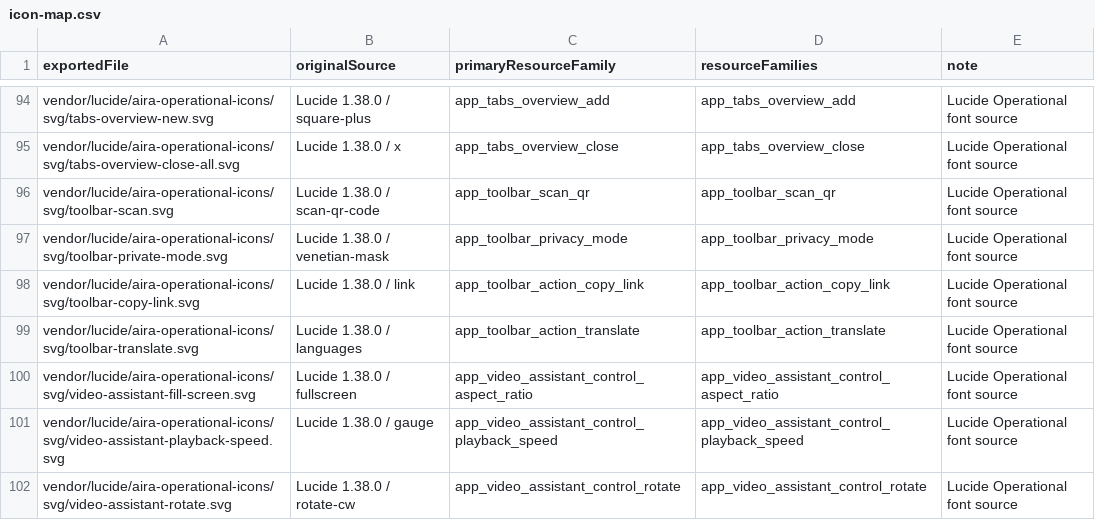
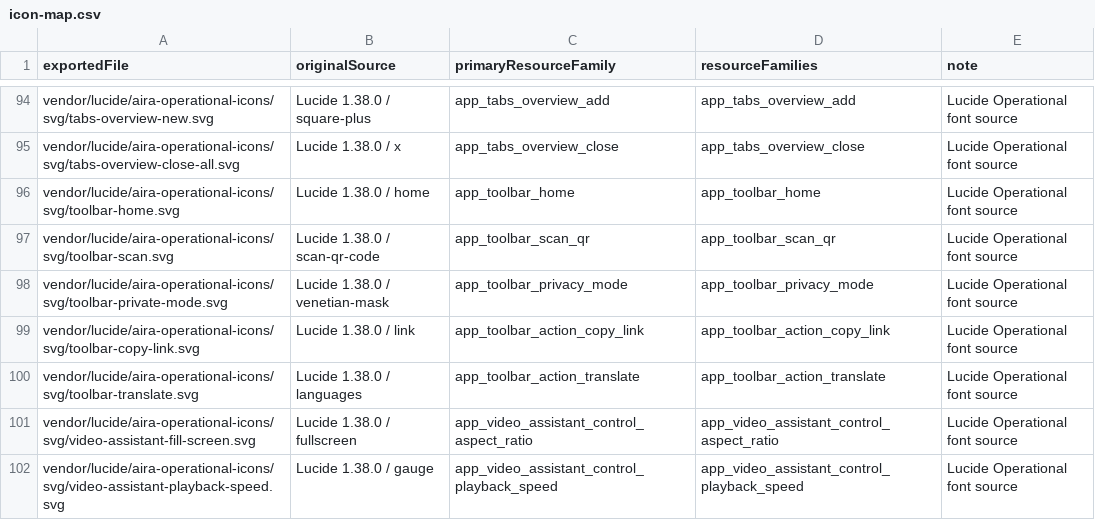
Before and after one commit to mason173/aira-browser, a CSV file: resources/icon-sources/aira/icon-map.csv, drawn as a sheet; only a part is shown, gaps mark what is left out; the shorter side is filled out with more unchanged rows; the diff names each change by its address in the sheet, - before the commit and + after, or states it on an @@ line.

Commit message:
feat: add a fixed split toolbar beside the floating toolbar
Phone settings can keep the address bar on top and navigation on the bottom. The shared home, bookmarks, and history glyphs follow the new artwork.

```diff
--- a/resources/icon-sources/aira/icon-map.csv
+++ b/resources/icon-sources/aira/icon-map.csv
+row 96: vendor/lucide/aira-operational-icons/svg/toolbar-home.svg | Lucide 1.38.0 / home | app_toolbar_home | app_toolbar_home | Lucide Operational font source
```
Also changed, not shown: 37 other files.
